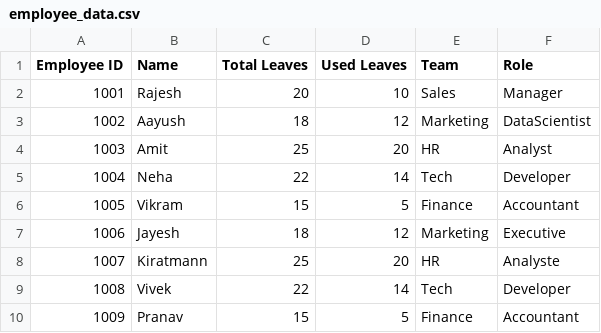
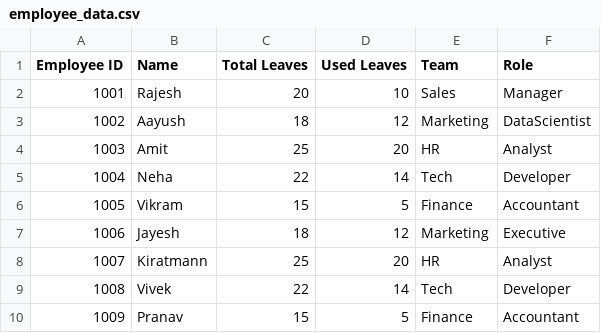
Before and after one commit to aayushdhote/Ai-HR-bot, a CSV file: employee_data.csv, drawn as a sheet.

Commit message:
Update employee_data.csv

```diff
--- a/employee_data.csv
+++ b/employee_data.csv
@@ -7,3 +7,3 @@ Employee ID,Name,Total Leaves,Used Leaves,Team,Role
 1006,Jayesh,18,12,Marketing,Executive
-1007,Kiratmann,25,20,HR,Analyste
+1007,Kiratmann,25,20,HR,Analyst
 1008,Vivek,22,14,Tech,Developer
```
